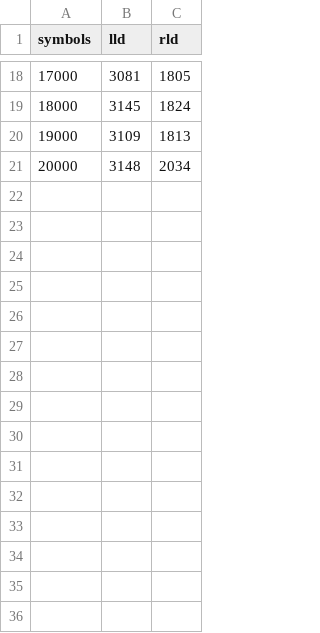
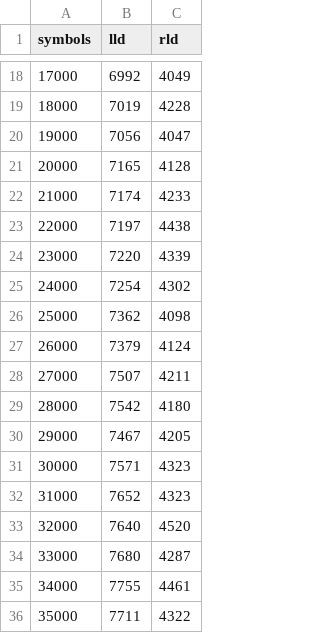
Before and after one commit to SNSystems/timey, a CSV file: results/linkonce.csv, drawn as a sheet; only a part is shown, gaps mark what is left out; the diff covers the shown part only.

```diff
--- a/results/linkonce.csv
+++ b/results/linkonce.csv
@@ -18,4 +18,19 @@ symbols,lld,rld
-17000,3081,1805
-18000,3145,1824
-19000,3109,1813
-20000,3148,2034
+17000,6992,4049
+18000,7019,4228
+19000,7056,4047
+20000,7165,4128
+21000,7174,4233
+22000,7197,4438
+23000,7220,4339
+24000,7254,4302
+25000,7362,4098
+26000,7379,4124
+27000,7507,4211
+28000,7542,4180
+29000,7467,4205
+30000,7571,4323
+31000,7652,4323
+32000,7640,4520
+33000,7680,4287
+34000,7755,4461
+35000,7711,4322
```
Also changed, not shown: 15 added rows and 32 edited cells elsewhere in this file, results/external.csv, 6 other files.
